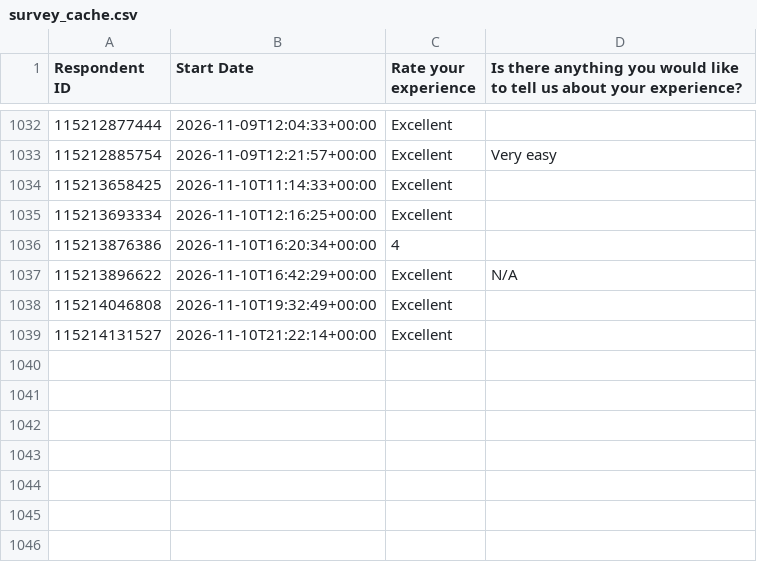
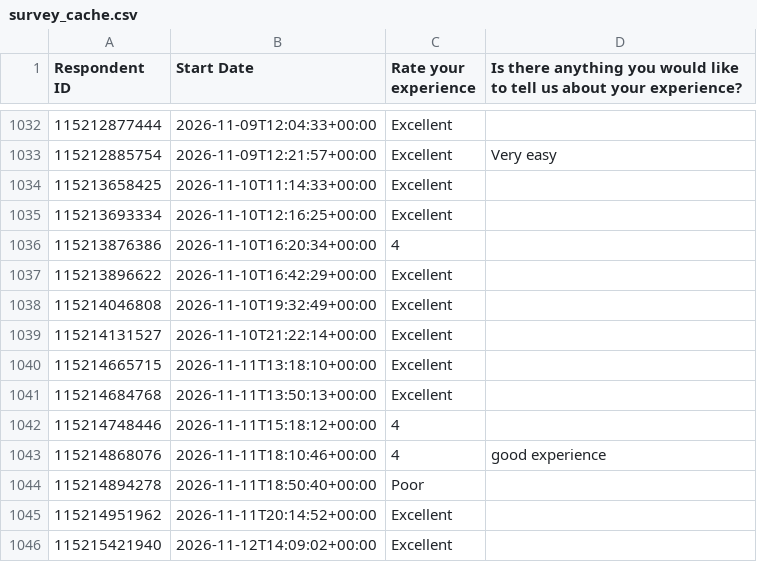
Before and after one commit to NidaAzizMirza/BCFeedback_dashboard, a CSV file: data/survey_cache.csv, drawn as a sheet; only a part is shown, gaps mark what is left out; the diff names each change by its address in the sheet, - before the commit and + after, or states it on an @@ line.

```diff
--- a/data/survey_cache.csv
+++ b/data/survey_cache.csv
-D1037: N/A
+D1037: (empty)
+row 1040: 115214665715 | 2026-11-11T13:18:10+00:00 | Excellent
+row 1041: 115214684768 | 2026-11-11T13:50:13+00:00 | Excellent
+row 1042: 115214748446 | 2026-11-11T15:18:12+00:00 | 4
+row 1043: 115214868076 | 2026-11-11T18:10:46+00:00 | 4 | good experience
+row 1044: 115214894278 | 2026-11-11T18:50:40+00:00 | Poor
+row 1045: 115214951962 | 2026-11-11T20:14:52+00:00 | Excellent
+row 1046: 115215421940 | 2026-11-12T14:09:02+00:00 | Excellent
```
Also changed, not shown: 1 other file.
